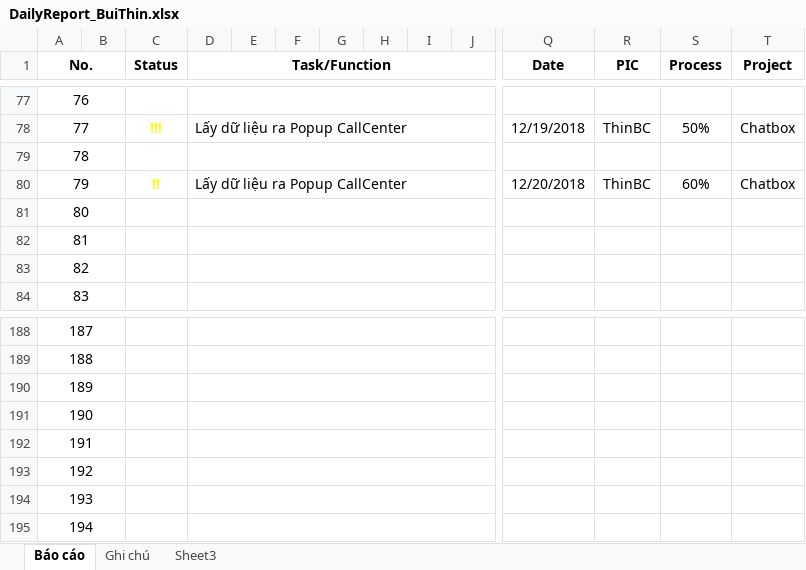
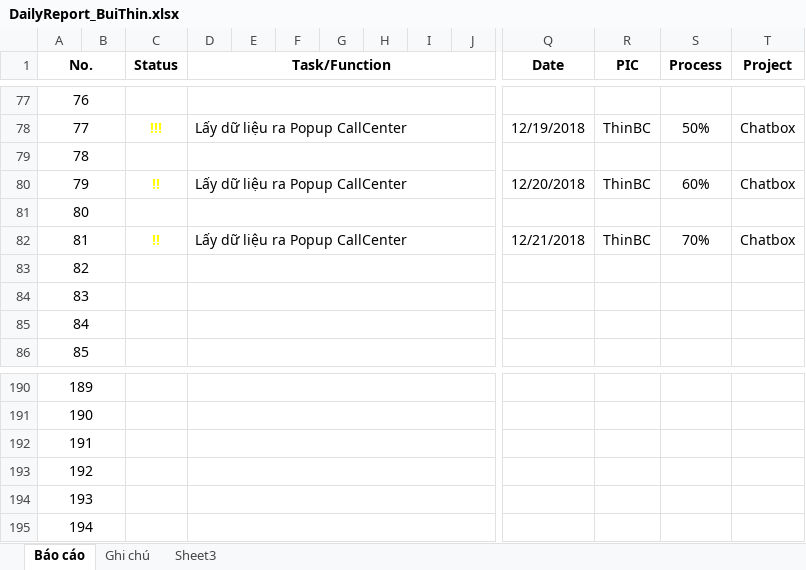
Before and after one commit to pcadev/Reports, an Excel workbook: DailyReport/DailyReport_BuiThin.xlsx, sheet Báo cáo, drawn as a sheet; only a part is shown, gaps mark what is left out; values as stored, in another font and other column widths than the file's, no borders; conditional formats not drawn; removed rows and columns are numbered as before the commit, all else as after; rows hold the shown columns only; the diff names each change by its address in the sheet, - before the commit and + after, or states it on an @@ line.

Commit message:
Report 12/21/2018

```diff
--- a/DailyReport/DailyReport_BuiThin.xlsx (sheet Báo cáo)
+++ b/DailyReport/DailyReport_BuiThin.xlsx (sheet Báo cáo)
@@ row 194 moved to row 81: 80 @@
+row 82: 81 |  | !! | Lấy dữ liệu ra Popup CallCenter |  |  |  |  |  |  | 12/21/2018 | ThinBC | 70% | Chatbox
@@ column A (No.) renumbered between rows 83 and 195 @@
-row 195: 194
```
Also changed, not shown: formulas that keep their value, charts or pictures.
